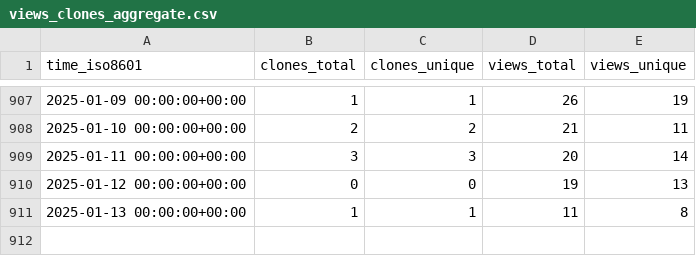
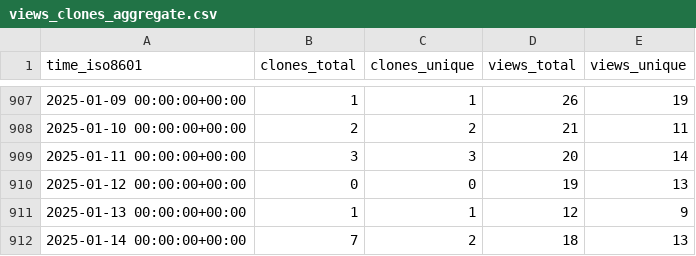
Before and after one commit to instill-ai/instill-core-stats, a CSV file: instill-ai/instill-core/ghrs-data/views_clones_aggregate.csv, drawn as a sheet; only a part is shown, gaps mark what is left out.

```diff
--- a/instill-ai/instill-core/ghrs-data/views_clones_aggregate.csv
+++ b/instill-ai/instill-core/ghrs-data/views_clones_aggregate.csv
@@ -910,2 +910,3 @@ time_iso8601,clones_total,clones_unique,views_total,views_unique
 2025-01-12 00:00:00+00:00,0,0,19,13
-2025-01-13 00:00:00+00:00,1,1,11,8
+2025-01-13 00:00:00+00:00,1,1,12,9
+2025-01-14 00:00:00+00:00,7,2,18,13
```
Also changed, not shown: 1 other file.
